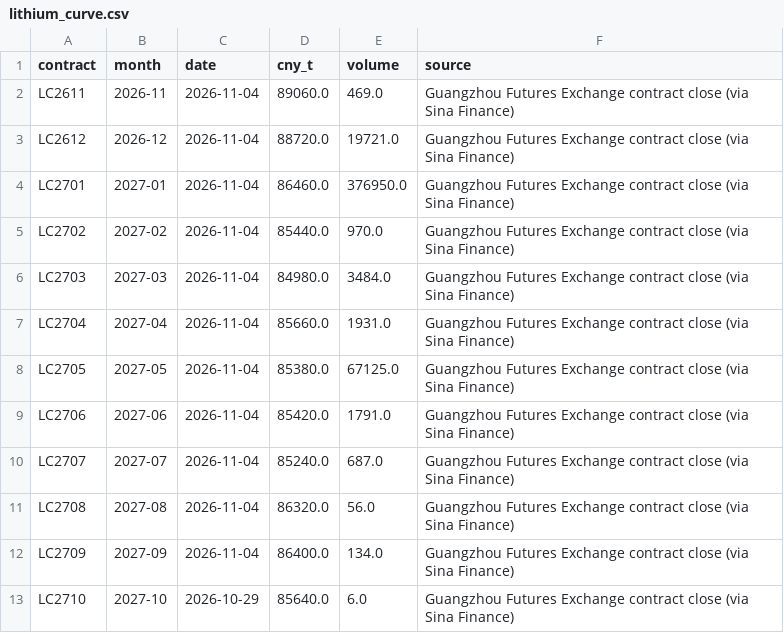
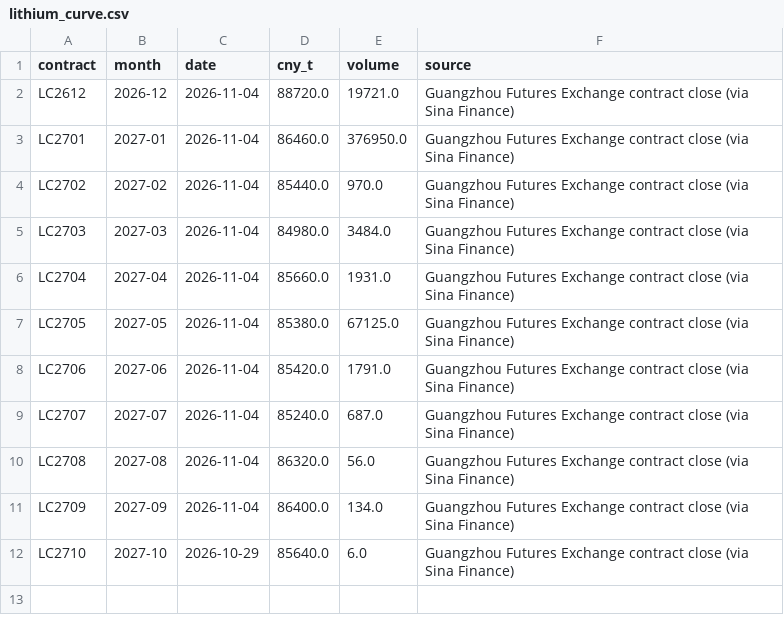
Before and after one commit to battery-business/LeyBatt-Pulse, a CSV file: data/history/lithium_curve.csv, drawn as a sheet; the diff names each change by its address in the sheet, - before the commit and + after, or states it on an @@ line.

```diff
--- a/data/history/lithium_curve.csv
+++ b/data/history/lithium_curve.csv
-row 2: LC2611 | 2026-11 | 2026-11-04 | 89060.0 | 469.0 | Guangzhou Futures Exchange contract close (via Sina Finance)
```
Also changed, not shown: 2 other files.
